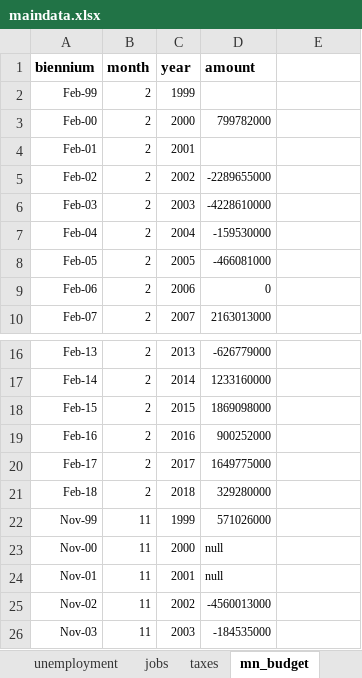
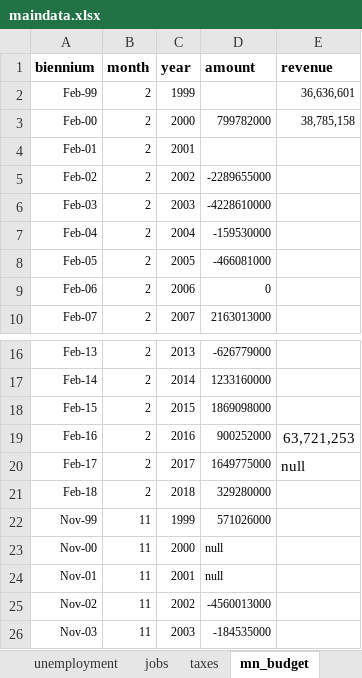
Before and after one commit to striblab/20181231-dayton, an Excel workbook: sources/data/maindata.xlsx, sheet mn_budget, drawn as a sheet; only a part is shown, gaps mark what is left out; values as stored, in another font and other column widths than the file's, no borders; the diff names each change by its address in the sheet, - before the commit and + after, or states it on an @@ line.

```diff
--- a/sources/data/maindata.xlsx (sheet mn_budget)
+++ b/sources/data/maindata.xlsx (sheet mn_budget)
-E1: (empty)
+E1: revenue
-E2 (revenue): (empty)
+E2 (revenue): 36,636,601
-E3 (revenue): (empty)
+E3 (revenue): 38,785,158
-E19 (revenue): (empty)
+E19 (revenue): 63,721,253
-E20 (revenue): (empty)
+E20 (revenue): null
```
Also changed, not shown: sheet grid, sheet layout, sheet source, sheet congestion, sheet broadband, other sheet tabs, formulas that keep their value, 7 other files.
